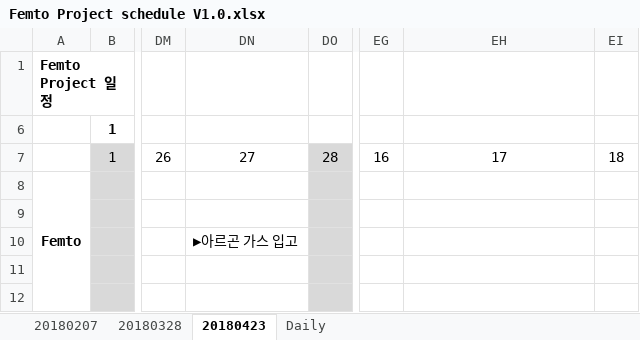
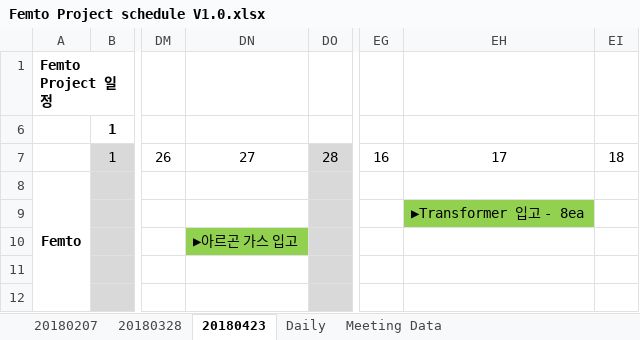
Before and after one commit to ArvidJoung/Femto_Common, an Excel workbook: Femto Project schedule V1.0.xlsx, sheet 20180423, drawn as a sheet; only a part is shown, gaps mark what is left out; values as stored, in another font and other column widths than the file's, no borders; charts and pictures not drawn; the diff names each change by its address in the sheet, - before the commit and + after, or states it on an @@ line.

```diff
--- a/Femto Project schedule V1.0.xlsx (sheet 20180423)
+++ b/Femto Project schedule V1.0.xlsx (sheet 20180423)
+sheet tab: Meeting Data
-EH9: (empty)
+EH9: ▶Transformer 입고 - 8ea
-EH9 fill: none
+EH9 fill: #92D050
-DN10 fill: none
+DN10 fill: #92D050
```
Also changed, not shown: sheet Daily, Femto Project sample management.xlsx, Femto Project 비용 List.xlsx, 1 other file.
